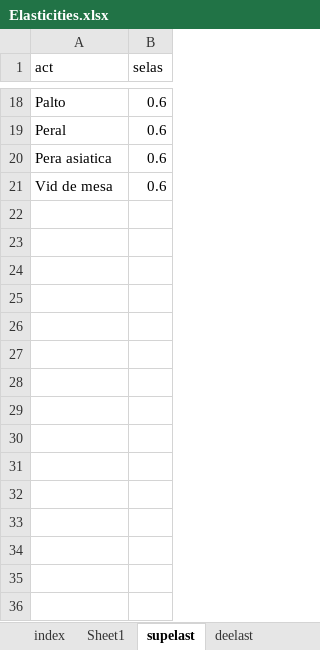
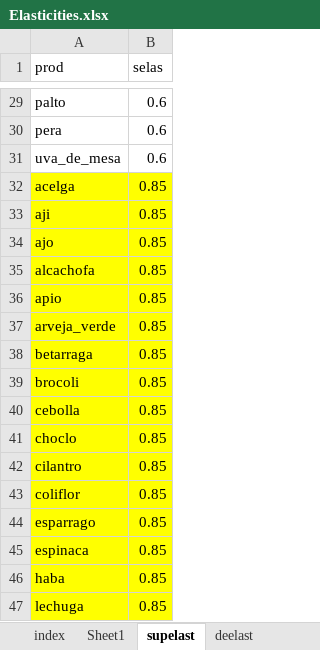
Before and after one commit to fjfernandezj/sustainmod, an Excel workbook: GAMS/data/markets/Elasticities.xlsx, sheet supelast, drawn as a sheet; only a part is shown, gaps mark what is left out; values as stored, in another font and other column widths than the file's, no borders; removed rows and columns are numbered as before the commit, all else as after; the diff covers the shown part only; the diff names each change by its address in the sheet, - before the commit and + after, or states it on an @@ line.

```diff
--- a/GAMS/data/markets/Elasticities.xlsx (sheet supelast)
+++ b/GAMS/data/markets/Elasticities.xlsx (sheet supelast)
-A1: act
+A1: prod
-A29 (prod): Palto
+A29 (prod): palto
-A30 (prod): Peral
+A30 (prod): pera
-row 20: Pera asiatica | 0.6
-A31 (prod): Vid de mesa
+A31 (prod): uva_de_mesa
+row 32: acelga | 0.85
+row 33: aji | 0.85
+row 34: ajo | 0.85
+row 35: alcachofa | 0.85
+row 36: apio | 0.85
+row 37: arveja_verde | 0.85
+row 38: betarraga | 0.85
+row 39: brocoli | 0.85
+row 40: cebolla | 0.85
+row 41: choclo | 0.85
+row 42: cilantro | 0.85
+row 43: coliflor | 0.85
+row 44: esparrago | 0.85
+row 45: espinaca | 0.85
+row 46: haba | 0.85
+row 47: lechuga | 0.85
```
Also changed, not shown: 32 added rows, 3 removed rows and 13 edited cells elsewhere in this sheet, sheet Sheet1, sheet deelast, 10 other files.
